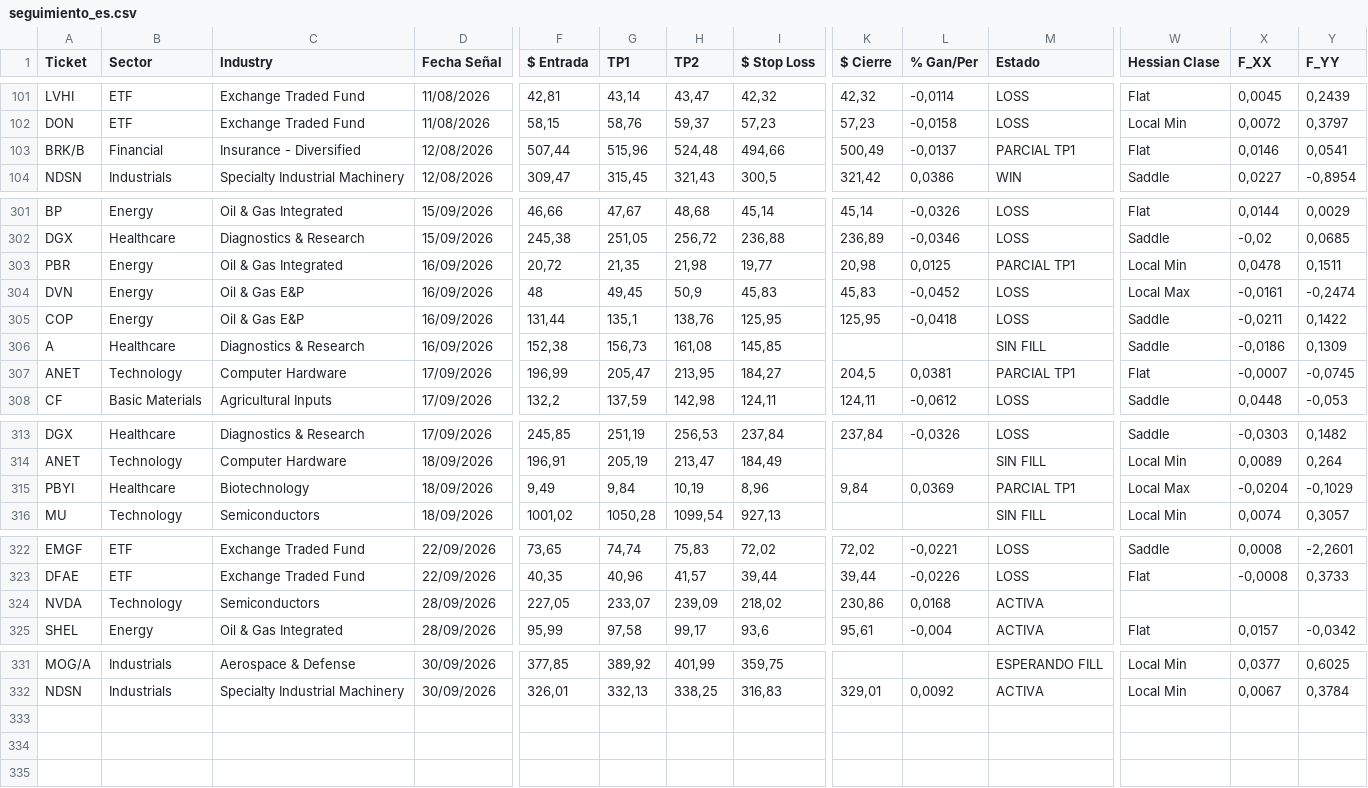
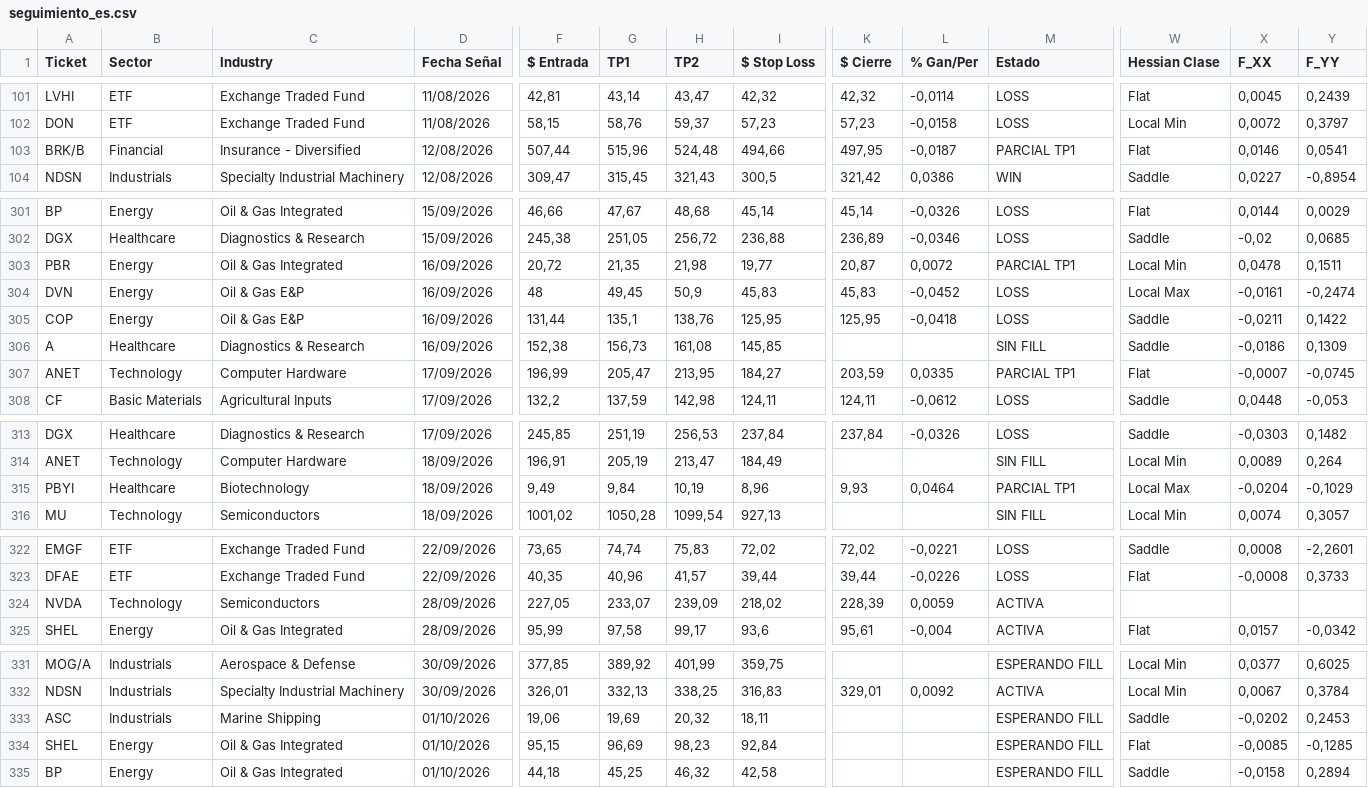
Before and after one commit to topoexplore-del/Fenix-Scanner-Pro, a CSV file: data/seguimiento_es.csv, drawn as a sheet; only a part is shown, gaps mark what is left out; rows hold the shown columns only; the diff names each change by its address in the sheet, - before the commit and + after, or states it on an @@ line.

```diff
--- a/data/seguimiento_es.csv
+++ b/data/seguimiento_es.csv
-K103 ($ Cierre): 500,49
+K103 ($ Cierre): 497,95
-L103 (% Gan/Per): -0,0137
+L103 (% Gan/Per): -0,0187
-K303 ($ Cierre): 20,98
+K303 ($ Cierre): 20,87
-L303 (% Gan/Per): 0,0125
+L303 (% Gan/Per): 0,0072
-K307 ($ Cierre): 204,5
+K307 ($ Cierre): 203,59
-L307 (% Gan/Per): 0,0381
+L307 (% Gan/Per): 0,0335
-K315 ($ Cierre): 9,84
+K315 ($ Cierre): 9,93
-L315 (% Gan/Per): 0,0369
+L315 (% Gan/Per): 0,0464
-K324 ($ Cierre): 230,86
+K324 ($ Cierre): 228,39
-L324 (% Gan/Per): 0,0168
+L324 (% Gan/Per): 0,0059
+row 333: ASC | Industrials | Marine Shipping | 01/10/2026 | 19,06 | 19,69 | 20,32 | 18,11 |  |  | ESPERANDO FILL | Saddle | -0,0202 | 0,2453
+row 334: SHEL | Energy | Oil & Gas Integrated | 01/10/2026 | 95,15 | 96,69 | 98,23 | 92,84 |  |  | ESPERANDO FILL | Flat | -0,0085 | -0,1285
+row 335: BP | Energy | Oil & Gas Integrated | 01/10/2026 | 44,18 | 45,25 | 46,32 | 42,58 |  |  | ESPERANDO FILL | Saddle | -0,0158 | 0,2894
```
Also changed, not shown: data/seguimiento.csv, 9 other files.
